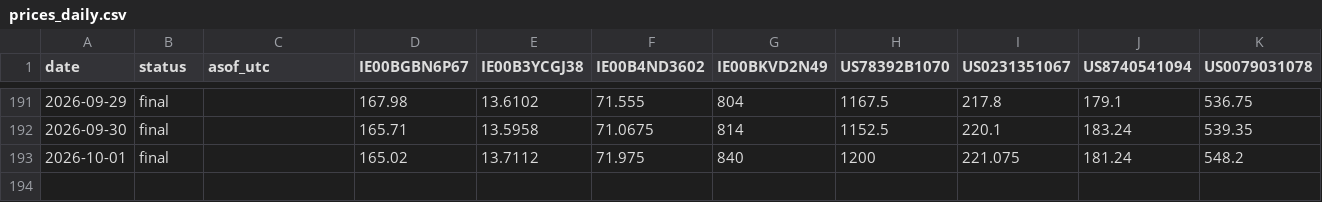
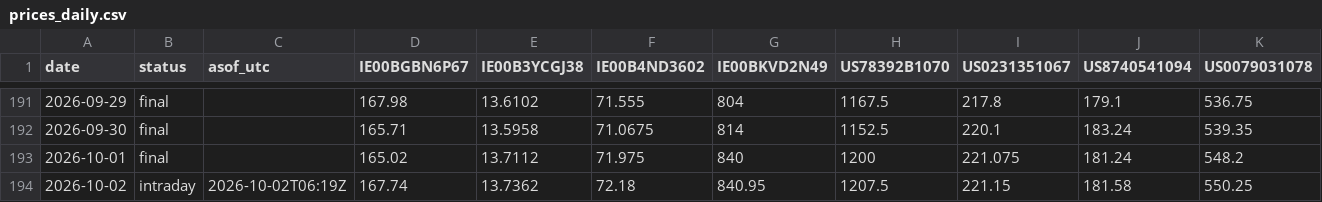
Before and after one commit to sn31122/simon, a CSV file: data/prices_daily.csv, drawn as a sheet; only a part is shown, gaps mark what is left out; rows hold the shown columns only; the diff names each change by its address in the sheet, - before the commit and + after, or states it on an @@ line.

```diff
--- a/data/prices_daily.csv
+++ b/data/prices_daily.csv
+row 194: 2026-10-02 | intraday | 2026-10-02T06:19Z | 167.74 | 13.7362 | 72.18 | 840.95 | 1207.5 | 221.15 | 181.58 | 550.25
```
Also changed, not shown: 5 other files.
